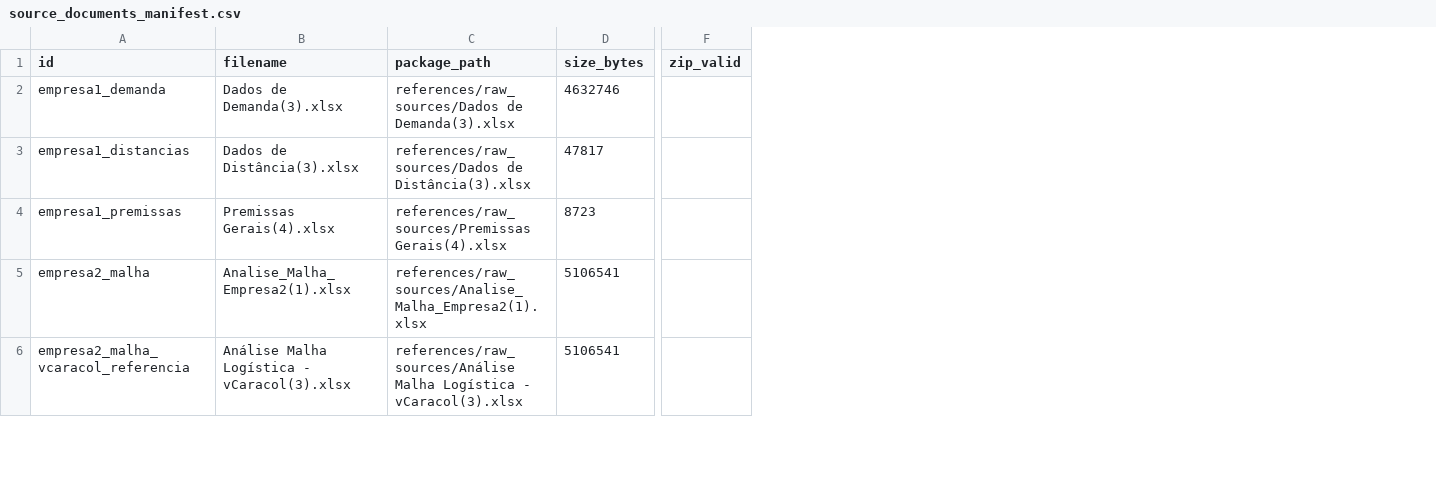
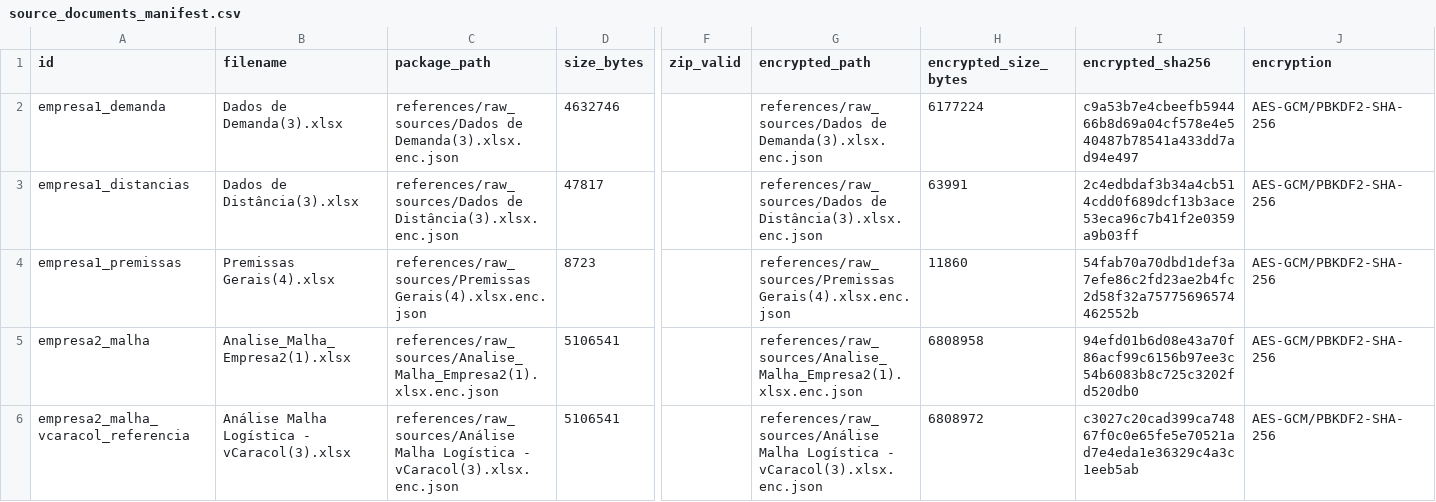
Before and after one commit to Bulquerque/projeto_eng_de-_produ-o, a CSV file: references/source_documents_manifest.csv, drawn as a sheet; only a part is shown, gaps mark what is left out; the diff covers the shown part only; the diff names each change by its address in the sheet, - before the commit and + after, or states it on an @@ line.

Commit message:
security: encrypt archival reference sources

```diff
--- a/references/source_documents_manifest.csv
+++ b/references/source_documents_manifest.csv
+column G (encrypted_path), rows 2-6: references/raw_sources/Dados de Demanda(3).xlsx.enc.json | references/raw_sources/Dados de Distância(3).xlsx.enc.json | references/raw_sources/Premissas Gerais(4).xlsx.enc.json | references/raw_sources/Analise_Malha_Empresa2(1).xlsx.enc.json | references/raw_sources/Análise Malha Logística - vCaracol(3).xlsx.enc.json
+column H (encrypted_size_bytes), rows 2-6: 6177224 | 63991 | 11860 | 6808958 | 6808972
+column I (encrypted_sha256), rows 2-6: c9a53b7e4cbeefb594466b8d69a04cf578e4e540487b78541a433dd7ad94e497 | 2c4edbdaf3b34a4cb514cdd0f689dcf13b3ace53eca96c7b41f2e0359a9b03ff | 54fab70a70dbd1def3a7efe86c2fd23ae2b4fc2d58f32a75775696574462552b | 94efd01b6d08e43a70f86acf99c6156b97ee3c54b6083b8c725c3202fd520db0 | c3027c20cad399ca74867f0c0e65fe5e70521ad7e4eda1e36329c4a3c1eeb5ab
+column J (encryption), rows 2-6: all AES-GCM/PBKDF2-SHA-256
-C2 (package_path): references/raw_sources/Dados de Demanda(3).xlsx
+C2 (package_path): references/raw_sources/Dados de Demanda(3).xlsx.enc.json
-C3 (package_path): references/raw_sources/Dados de Distância(3).xlsx
+C3 (package_path): references/raw_sources/Dados de Distância(3).xlsx.enc.json
-C4 (package_path): references/raw_sources/Premissas Gerais(4).xlsx
+C4 (package_path): references/raw_sources/Premissas Gerais(4).xlsx.enc.json
-C5 (package_path): references/raw_sources/Analise_Malha_Empresa2(1).xlsx
+C5 (package_path): references/raw_sources/Analise_Malha_Empresa2(1).xlsx.enc.json
-C6 (package_path): …Logística - vCaracol(3).xlsx
+C6 (package_path): …Logística - vCaracol(3).xlsx.enc.json
```
Also changed, not shown: 13 edited cells elsewhere in this file, 27 other files.
